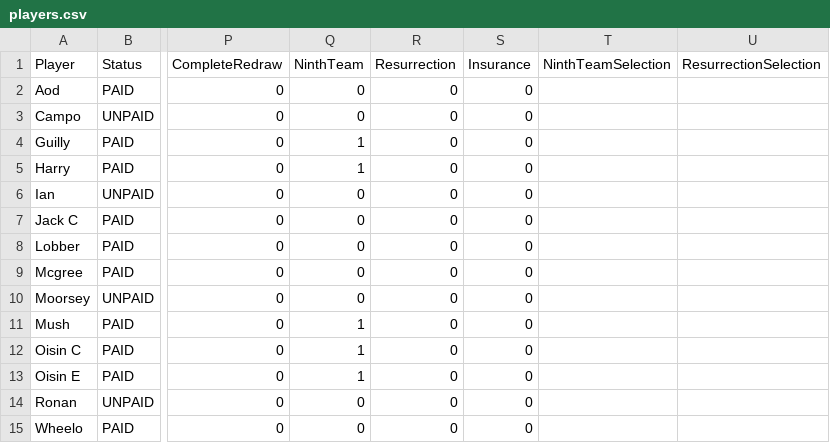
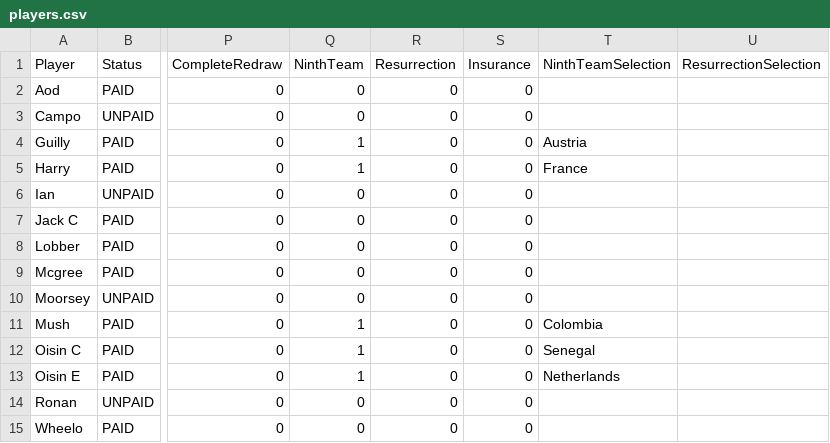
Before and after one commit to oisincarroll296/wc2026-sweepstake, a CSV file: data/players.csv, drawn as a sheet; only a part is shown, gaps mark what is left out; the diff names each change by its address in the sheet, - before the commit and + after, or states it on an @@ line.

Commit message:
Update match results: 2026-06-28

```diff
--- a/data/players.csv
+++ b/data/players.csv
-T4 (NinthTeamSelection): (empty)
+T4 (NinthTeamSelection): Austria
-T5 (NinthTeamSelection): (empty)
+T5 (NinthTeamSelection): France
-T11 (NinthTeamSelection): (empty)
+T11 (NinthTeamSelection): Colombia
-T12 (NinthTeamSelection): (empty)
+T12 (NinthTeamSelection): Senegal
-T13 (NinthTeamSelection): (empty)
+T13 (NinthTeamSelection): Netherlands
```
